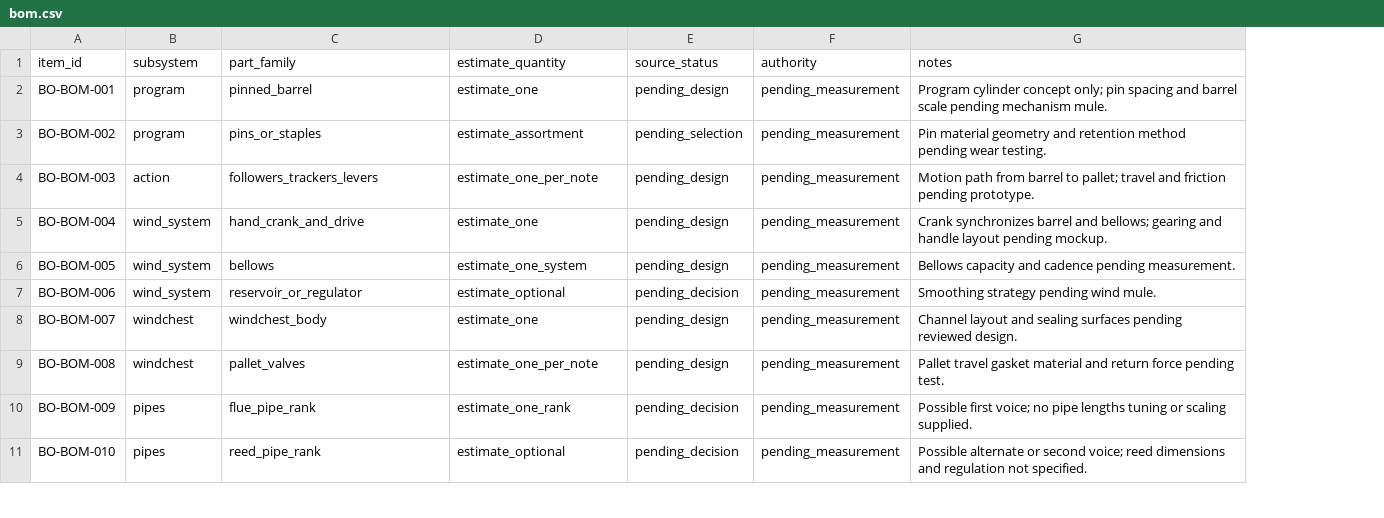
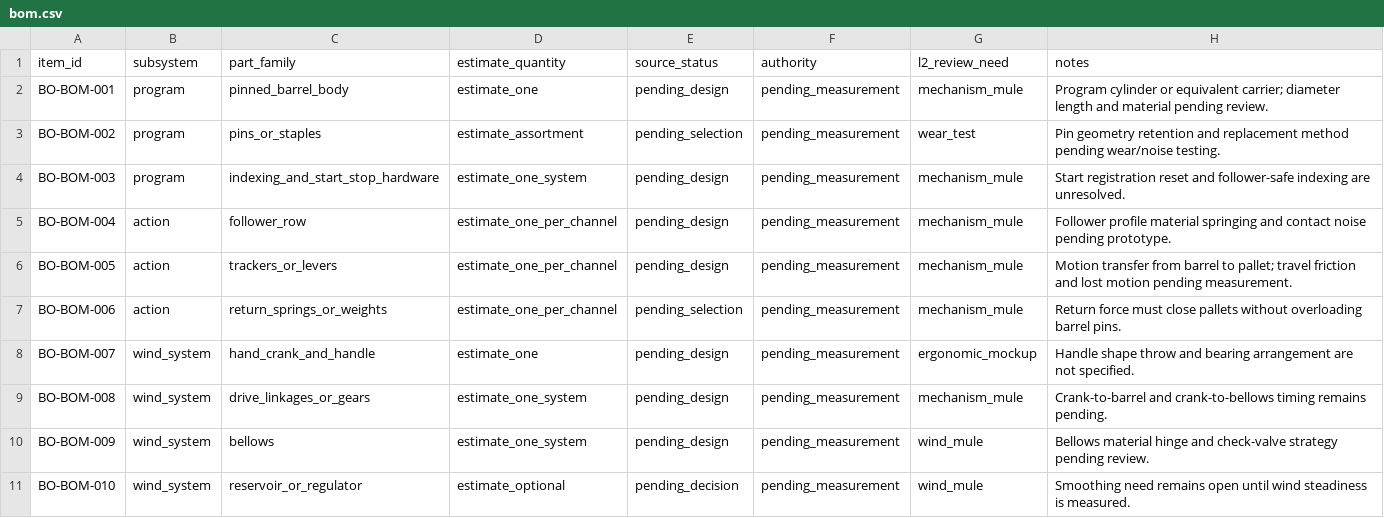
Before and after one commit to tonykoop/barrel-organ, a CSV file: bom.csv, drawn as a sheet; only a part is shown; addresses are those after the commit; the diff covers the shown part only; the diff names each change by its address in the sheet, - before the commit and + after, or states it on an @@ line.

Commit message:
uplift(barrel-organ): deepen L2 planning packet (#1)
Co-authored-by: AI Bot <bot@example.com>

```diff
--- a/bom.csv
+++ b/bom.csv
+column G (l2_review_need), rows 2-11: mechanism_mule | wear_test | mechanism_mule | mechanism_mule | mechanism_mule | mechanism_mule | ergonomic_mockup | mechanism_mule | wind_mule | wind_mule
-C2 (part_family): pinned_barrel
+C2 (part_family): pinned_barrel_body
-H2 (notes): Program cylinder concept only; pin spacing and barrel scale pending mechanism mule.
+H2 (notes): Program cylinder or equivalent carrier; diameter length and material pending review.
-H3 (notes): Pin material geometry and retention method pending wear testing.
+H3 (notes): Pin geometry retention and replacement method pending wear/noise testing.
-B4 (subsystem): action
+B4 (subsystem): program
-C4 (part_family): followers_trackers_levers
+C4 (part_family): indexing_and_start_stop_hardware
-D4 (estimate_quantity): estimate_one_per_note
+D4 (estimate_quantity): estimate_one_system
-H4 (notes): Motion path from barrel to pallet; travel and friction pending prototype.
+H4 (notes): Start registration reset and follower-safe indexing are unresolved.
-B5:B7 (subsystem): wind_system
+B5:B7 (subsystem): action
-C5 (part_family): hand_crank_and_drive
+C5 (part_family): follower_row
-D5 (estimate_quantity): estimate_one
+D5 (estimate_quantity): estimate_one_per_channel
-H5 (notes): Crank synchronizes barrel and bellows; gearing and handle layout pending mockup.
+H5 (notes): Follower profile material springing and contact noise pending prototype.
-C6 (part_family): bellows
+C6 (part_family): trackers_or_levers
-D6 (estimate_quantity): estimate_one_system
+D6 (estimate_quantity): estimate_one_per_channel
-H6 (notes): Bellows capacity and cadence pending measurement.
+H6 (notes): Motion transfer from barrel to pallet; travel friction and lost motion pending measurement.
-C7 (part_family): reservoir_or_regulator
+C7 (part_family): return_springs_or_weights
-D7 (estimate_quantity): estimate_optional
+D7 (estimate_quantity): estimate_one_per_channel
-E7 (source_status): pending_decision
+E7 (source_status): pending_selection
-H7 (notes): Smoothing strategy pending wind mule.
+H7 (notes): Return force must close pallets without overloading barrel pins.
-B8:B9 (subsystem): windchest
+B8:B9 (subsystem): wind_system
-C8 (part_family): windchest_body
+C8 (part_family): hand_crank_and_handle
-H8 (notes): Channel layout and sealing surfaces pending reviewed design.
+H8 (notes): Handle shape throw and bearing arrangement are not specified.
-C9 (part_family): pallet_valves
+C9 (part_family): drive_linkages_or_gears
-D9 (estimate_quantity): estimate_one_per_note
+D9 (estimate_quantity): estimate_one_system
-H9 (notes): Pallet travel gasket material and return force pending test.
+H9 (notes): Crank-to-barrel and crank-to-bellows timing remains pending.
-B10:B11 (subsystem): pipes
+B10:B11 (subsystem): wind_system
-C10 (part_family): flue_pipe_rank
+C10 (part_family): bellows
-D10 (estimate_quantity): estimate_one_rank
+D10 (estimate_quantity): estimate_one_system
-E10 (source_status): pending_decision
+E10 (source_status): pending_design
-H10 (notes): Possible first voice; no pipe lengths tuning or scaling supplied.
+H10 (notes): Bellows material hinge and check-valve strategy pending review.
-C11 (part_family): reed_pipe_rank
+C11 (part_family): reservoir_or_regulator
-H11 (notes): Possible alternate or second voice; reed dimensions and regulation not specified.
+H11 (notes): Smoothing need remains open until wind steadiness is measured.
```
Also changed, not shown: 6 added rows and 3 edited cells elsewhere in this file, visual-output-register.csv, 5 other files.
